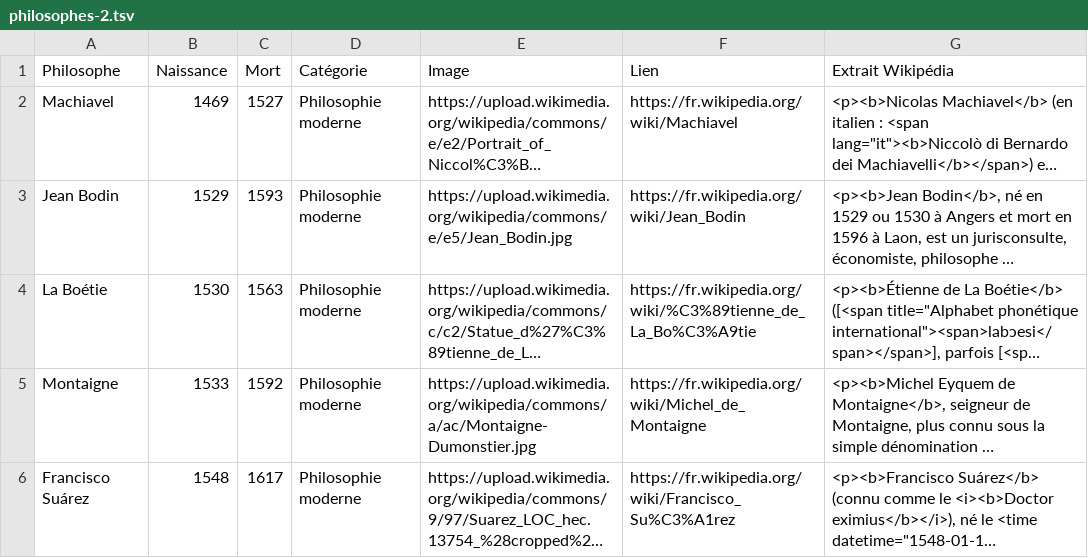
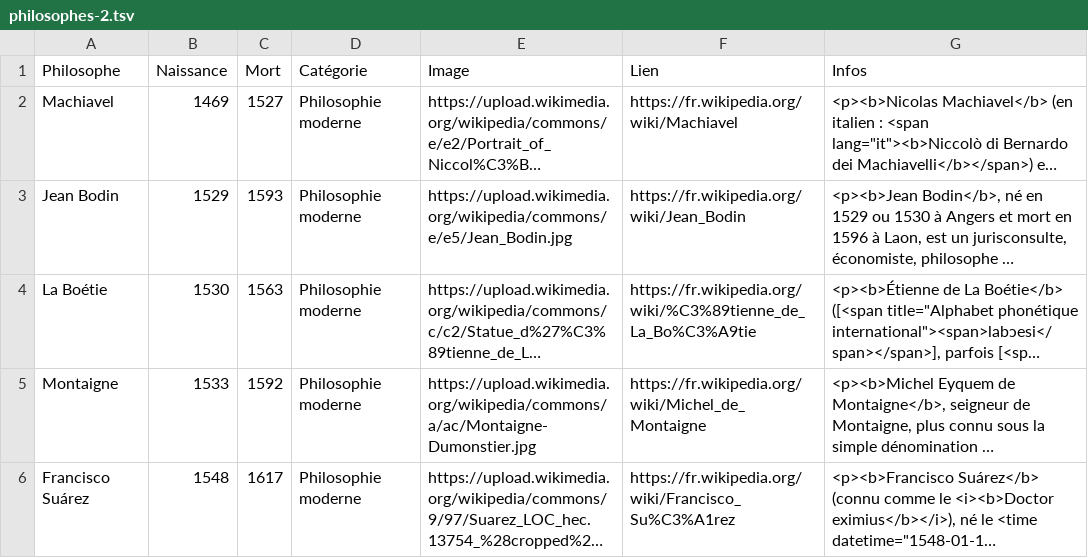
Before and after one commit to eyssette/infos-philosophes, a TSV file: data/philosophes-2.tsv, drawn as a sheet; only a part is shown; long unchanged cells end in …; the diff names each change by its address in the sheet, - before the commit and + after, or states it on an @@ line.

Commit message:
Changement de titre d'une colonne
"Infos" plutôt que "Extrait Wikipédia"

```diff
--- a/data/philosophes-2.tsv
+++ b/data/philosophes-2.tsv
-G1: Extrait Wikipédia
+G1: Infos
```
Also changed, not shown: data/philosophes-1.tsv, data/philosophes-3.tsv, 1 other file.
